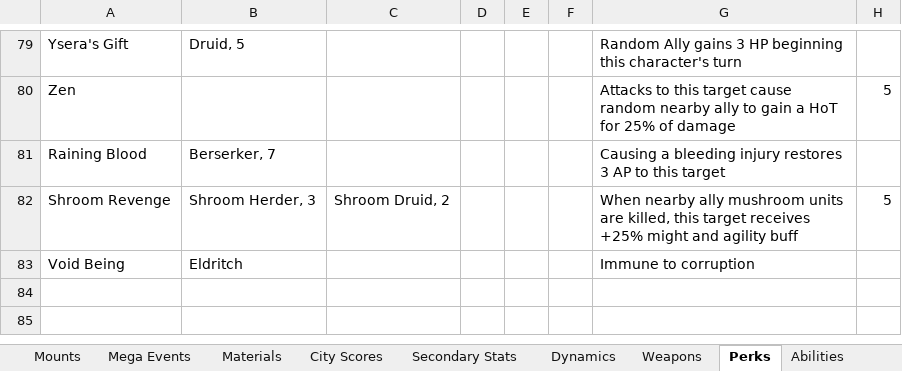
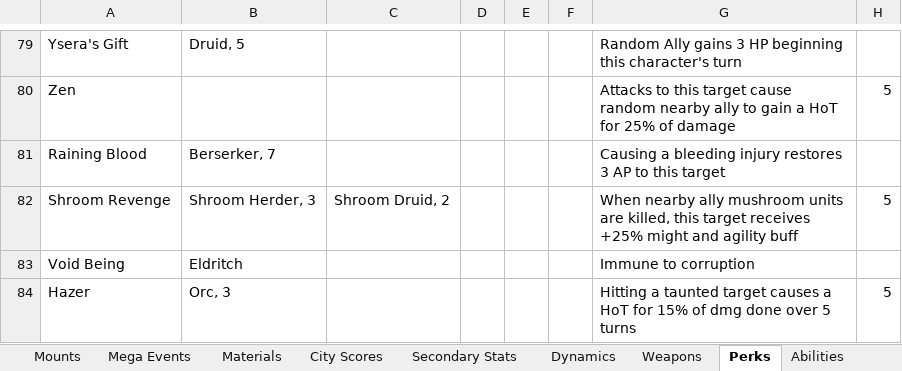
Before and after one commit to lawerencem/Everpixel, an Excel workbook: Spreadsheets/Spreadsheet.xlsx, sheet Perks, drawn as a sheet; only a part is shown, gaps mark what is left out; values as stored, in another font and other column widths than the file's, no borders; the diff names each change by its address in the sheet, - before the commit and + after, or states it on an @@ line.

```diff
--- a/Spreadsheets/Spreadsheet.xlsx (sheet Perks)
+++ b/Spreadsheets/Spreadsheet.xlsx (sheet Perks)
+row 84: Hazer | Orc, 3 |  |  |  |  | Hitting a taunted target causes a HoT for 15% of dmg done over 5 turns | 5
```
Also changed, not shown: 16 other files.
